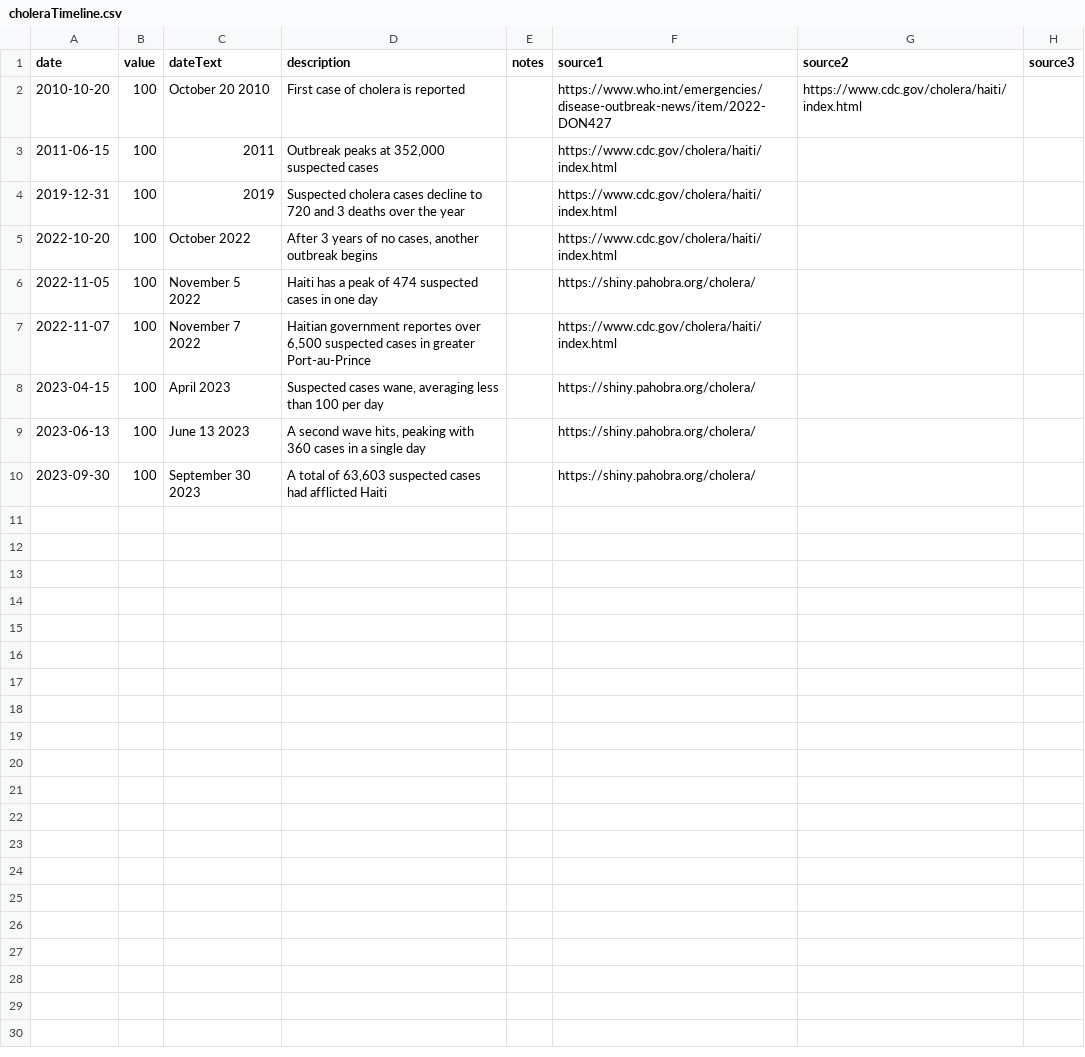
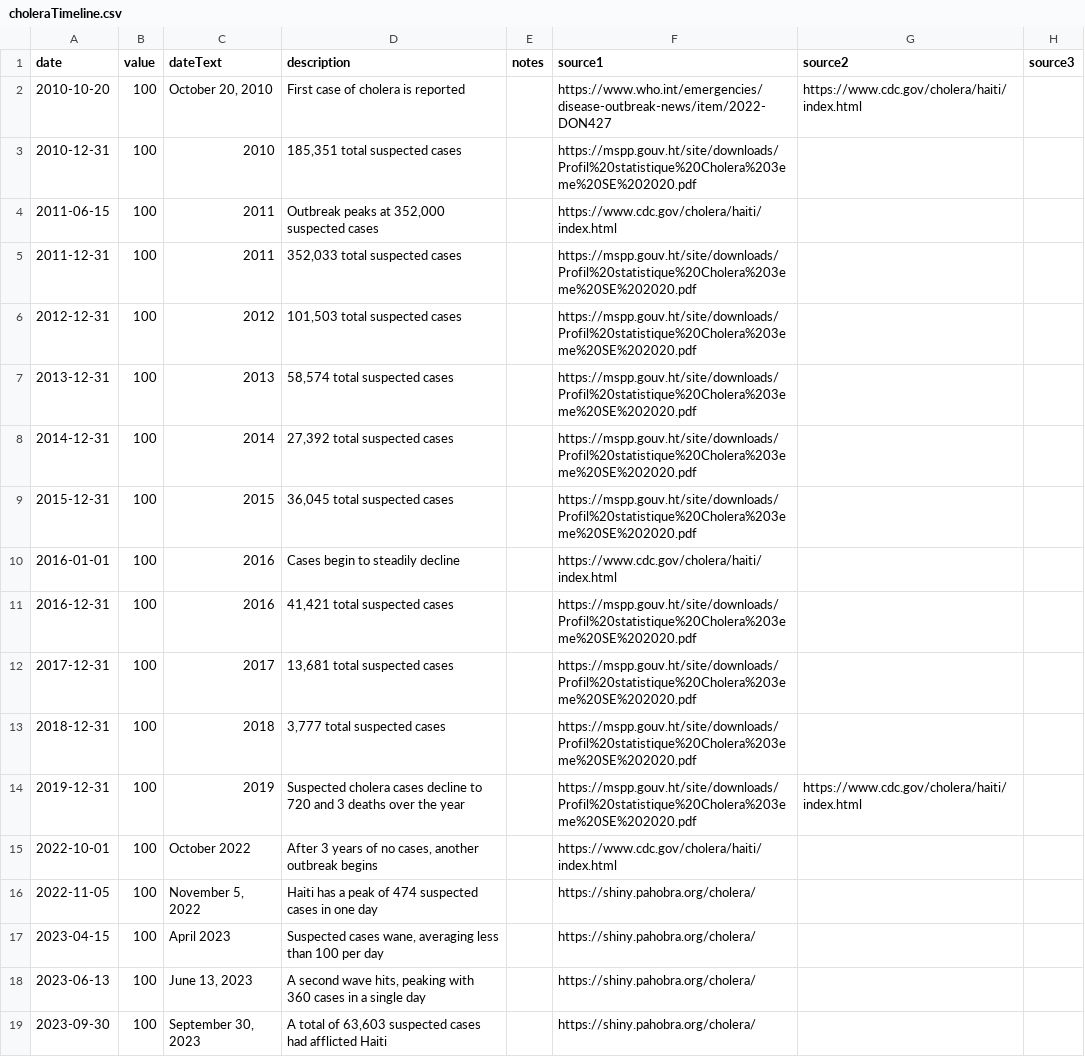
Before and after one commit to newton-c/haiti_crime_data, a CSV file: data/choleraTimeline.csv, drawn as a sheet.

Commit message:
adding yearly cases to timeline data

```diff
--- a/data/choleraTimeline.csv
+++ b/data/choleraTimeline.csv
@@ -1,10 +1,19 @@
 date,value,dateText,description,notes,source1,source2,source3
-2010-10-20,100,October 20 2010,First case of cholera is reported,,https://www.who.int/emergencies/disease-outbreak-news/item/2022-DON427,https://www.cdc.gov/cholera/haiti/index.html,
+2010-10-20,100,"October 20, 2010",First case of cholera is reported,,https://www.who.int/emergencies/disease-outbreak-news/item/2022-DON427,https://www.cdc.gov/cholera/haiti/index.html,
+2010-12-31,100,2010,"185,351 total suspected cases",,https://mspp.gouv.ht/site/downloads/Profil%20statistique%20Cholera%203eme%20SE%202020.pdf,,
 2011-06-15,100,2011,"Outbreak peaks at 352,000 suspected cases",,https://www.cdc.gov/cholera/haiti/index.html,,
-2019-12-31,100,2019,Suspected cholera cases decline to 720 and 3 deaths over the year,,https://www.cdc.gov/cholera/haiti/index.html,,
-2022-10-20,100,October 2022,"After 3 years of no cases, another outbreak begins",,https://www.cdc.gov/cholera/haiti/index.html,,
-2022-11-05,100,November 5 2022,Haiti has a peak of 474 suspected cases in one day,,https://shiny.pahobra.org/cholera/,,
-2022-11-07,100,November 7 2022,"Haitian government reportes over 6,500 suspected cases in greater Port-au-Prince",,https://www.cdc.gov/cholera/haiti/index.html,,
+2011-12-31,100,2011,"352,033 total suspected cases",,https://mspp.gouv.ht/site/downloads/Profil%20statistique%20Cholera%203eme%20SE%202020.pdf,,
+2012-12-31,100,2012,"101,503 total suspected cases",,https://mspp.gouv.ht/site/downloads/Profil%20statistique%20Cholera%203eme%20SE%202020.pdf,,
+2013-12-31,100,2013,"58,574 total suspected cases",,https://mspp.gouv.ht/site/downloads/Profil%20statistique%20Cholera%203eme%20SE%202020.pdf,,
+2014-12-31,100,2014,"27,392 total suspected cases",,https://mspp.gouv.ht/site/downloads/Profil%20statistique%20Cholera%203eme%20SE%202020.pdf,,
+2015-12-31,100,2015,"36,045 total suspected cases",,https://mspp.gouv.ht/site/downloads/Profil%20statistique%20Cholera%203eme%20SE%202020.pdf,,
+2016-01-01,100,2016,Cases begin to steadily decline,,https://www.cdc.gov/cholera/haiti/index.html,,
+2016-12-31,100,2016,"41,421 total suspected cases",,https://mspp.gouv.ht/site/downloads/Profil%20statistique%20Cholera%203eme%20SE%202020.pdf,,
+2017-12-31,100,2017,"13,681 total suspected cases",,https://mspp.gouv.ht/site/downloads/Profil%20statistique%20Cholera%203eme%20SE%202020.pdf,,
+2018-12-31,100,2018,"3,777 total suspected cases",,https://mspp.gouv.ht/site/downloads/Profil%20statistique%20Cholera%203eme%20SE%202020.pdf,,
+2019-12-31,100,2019,Suspected cholera cases decline to 720 and 3 deaths over the year,,https://mspp.gouv.ht/site/downloads/Profil%20statistique%20Cholera%203eme%20SE%202020.pdf,https://www.cdc.gov/cholera/haiti/index.html,
+2022-10-01,100,October 2022,"After 3 years of no cases, another outbreak begins",,https://www.cdc.gov/cholera/haiti/index.html,,
+2022-11-05,100,"November 5, 2022",Haiti has a peak of 474 suspected cases in one day,,https://shiny.pahobra.org/cholera/,,
 2023-04-15,100,April 2023,"Suspected cases wane, averaging less than 100 per day",,https://shiny.pahobra.org/cholera/,,
-2023-06-13,100,June 13 2023,"A second wave hits, peaking with 360 cases in a single day",,https://shiny.pahobra.org/cholera/,,
-2023-09-30,100,September 30 2023,"A total of 63,603 suspected cases had afflicted Haiti",,https://shiny.pahobra.org/cholera/,,
+2023-06-13,100,"June 13, 2023","A second wave hits, peaking with 360 cases in a single day",,https://shiny.pahobra.org/cholera/,,
+2023-09-30,100,"September 30, 2023","A total of 63,603 suspected cases had afflicted Haiti",,https://shiny.pahobra.org/cholera/,,
```
Also changed, not shown: 1 other file.
